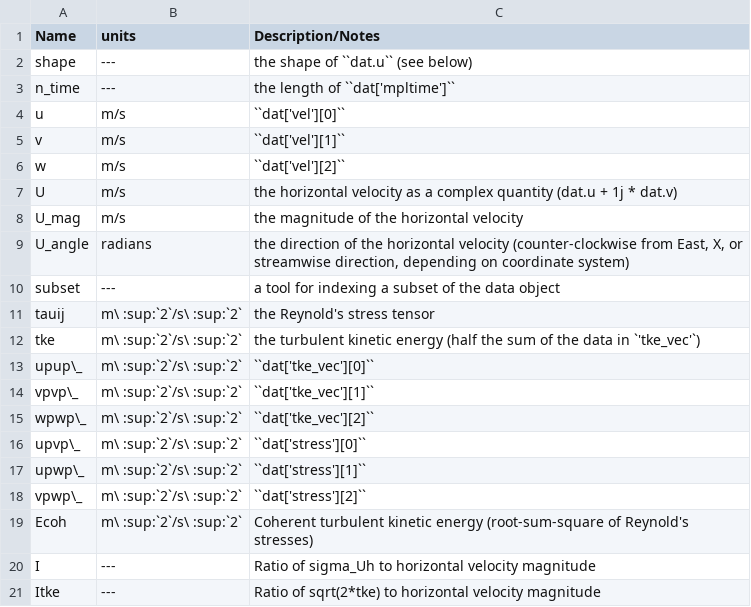
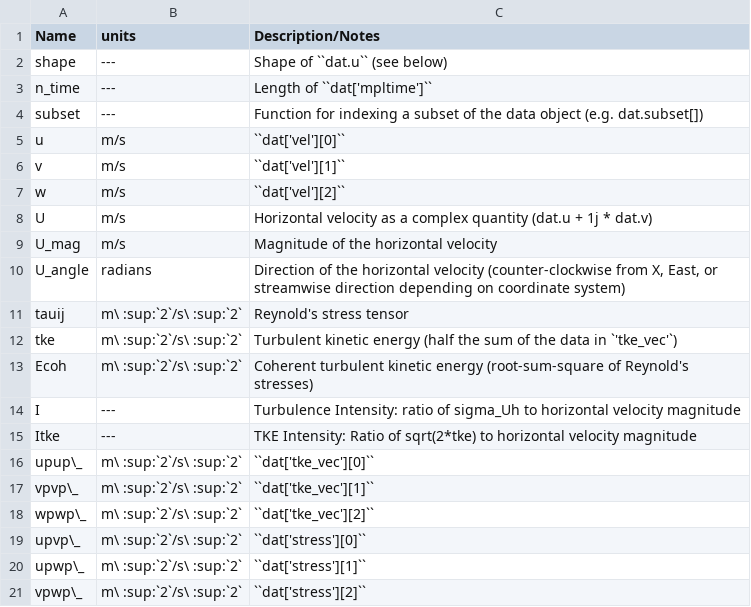
Before and after one commit to lkilcher/dolfyn, a CSV file: doc-src/shortcuts.csv, drawn as a sheet.

```diff
--- a/doc-src/shortcuts.csv
+++ b/doc-src/shortcuts.csv
@@ -1,4 +1,5 @@
 Name,units,Description/Notes
-shape, ---, the shape of ``dat.u`` (see below)
-n_time, ---, the length of ``dat['mpltime']``
+shape, ---, Shape of ``dat.u`` (see below)
+n_time, ---, Length of ``dat['mpltime']``
+subset, ---, Function for indexing a subset of the data object (e.g. dat.subset[])
 u, m/s, ``dat['vel'][0]``
@@ -6,8 +7,10 @@ v, m/s, ``dat['vel'][1]``
 w, m/s, ``dat['vel'][2]``
-U, m/s,  the horizontal velocity as a complex quantity (dat.u + 1j * dat.v)
-U_mag, m/s,  the magnitude of the horizontal velocity
-U_angle, radians, "the direction of the horizontal velocity (counter-clockwise from East, X, or streamwise direction, depending on coordinate system)"
-subset, ---, a tool for indexing a subset of the data object
-tauij, m\ :sup:`2`/s\ :sup:`2`, the Reynold's stress tensor
-tke, m\ :sup:`2`/s\ :sup:`2`,  the turbulent kinetic energy (half the sum of the data in `'tke_vec'`)
+U, m/s, Horizontal velocity as a complex quantity (dat.u + 1j * dat.v)
+U_mag, m/s, Magnitude of the horizontal velocity
+U_angle, radians, "Direction of the horizontal velocity (counter-clockwise from X, East, or streamwise direction depending on coordinate system)"
+tauij, m\ :sup:`2`/s\ :sup:`2`, Reynold's stress tensor
+tke, m\ :sup:`2`/s\ :sup:`2`, Turbulent kinetic energy (half the sum of the data in `'tke_vec'`)
+Ecoh, m\ :sup:`2`/s\ :sup:`2`, Coherent turbulent kinetic energy (root-sum-square of Reynold's stresses)
+I, ---, Turbulence Intensity: ratio of sigma_Uh to horizontal velocity magnitude
+Itke, ---, TKE Intensity: Ratio of sqrt(2*tke) to horizontal velocity magnitude
 upup\_, m\ :sup:`2`/s\ :sup:`2`, ``dat['tke_vec'][0]``
@@ -18,4 +21 @@ upwp\_, m\ :sup:`2`/s\ :sup:`2`, ``dat['stress'][1]``
 vpwp\_, m\ :sup:`2`/s\ :sup:`2`, ``dat['stress'][2]``
-Ecoh, m\ :sup:`2`/s\ :sup:`2`, Coherent turbulent kinetic energy (root-sum-square of Reynold's stresses)
-I, ---, Ratio of sigma_Uh to horizontal velocity magnitude
-Itke, ---, Ratio of sqrt(2*tke) to horizontal velocity magnitude
```
Also changed, not shown: doc-src/units.csv, 40 other files.
